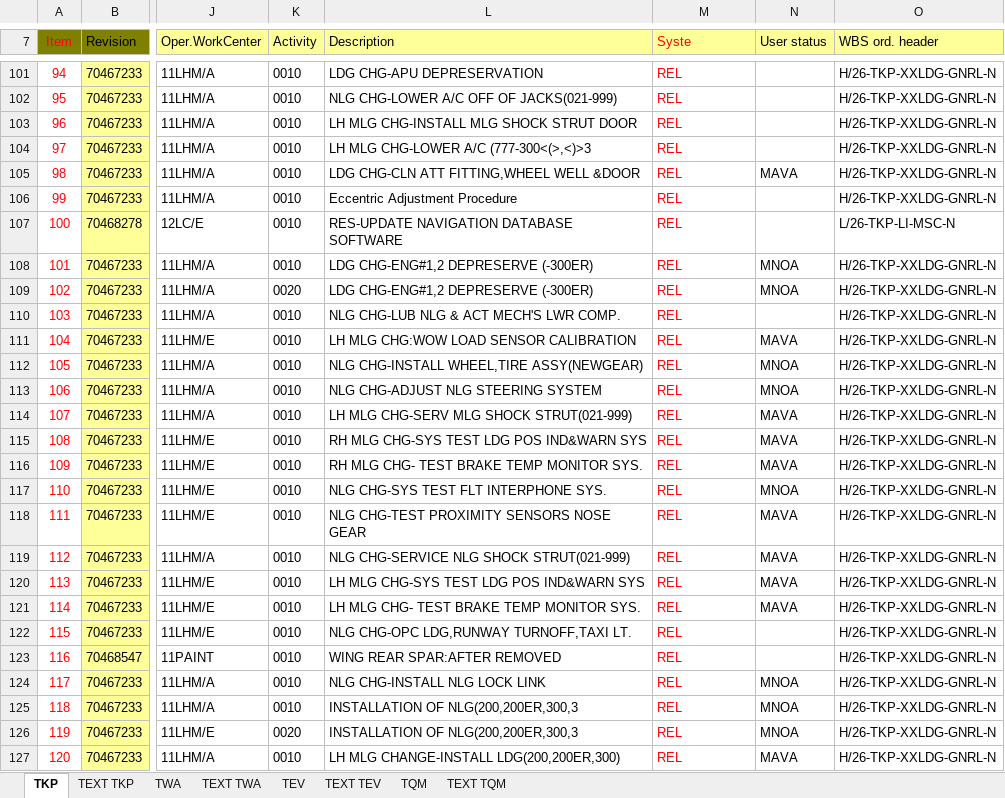
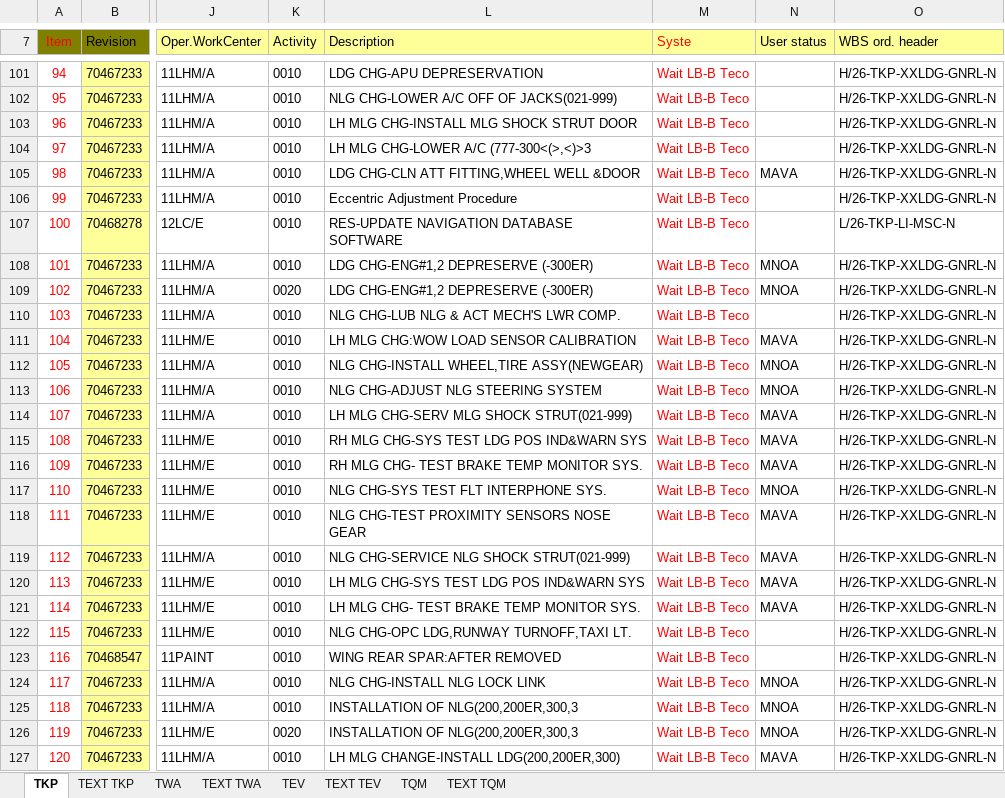
Before and after one commit to Huan289100/aircraft-maintenance-dashboard, an Excel workbook: Aircraft_Maintenance_Data.xlsx, sheet TKP, drawn as a sheet; only a part is shown, gaps mark what is left out; values as stored, in another font and other column widths than the file's, no borders; charts and pictures not drawn; the diff covers the shown part only; the diff names each change by its address in the sheet, - before the commit and + after, or states it on an @@ line.

```diff
--- a/Aircraft_Maintenance_Data.xlsx (sheet TKP)
+++ b/Aircraft_Maintenance_Data.xlsx (sheet TKP)
-M101:M127 (Syste): REL
+M101:M127 (Syste): Wait LB-B Teco
```
Also changed, not shown: 28 edited cells elsewhere in this sheet, sheet TEXT TKP, charts or pictures.
